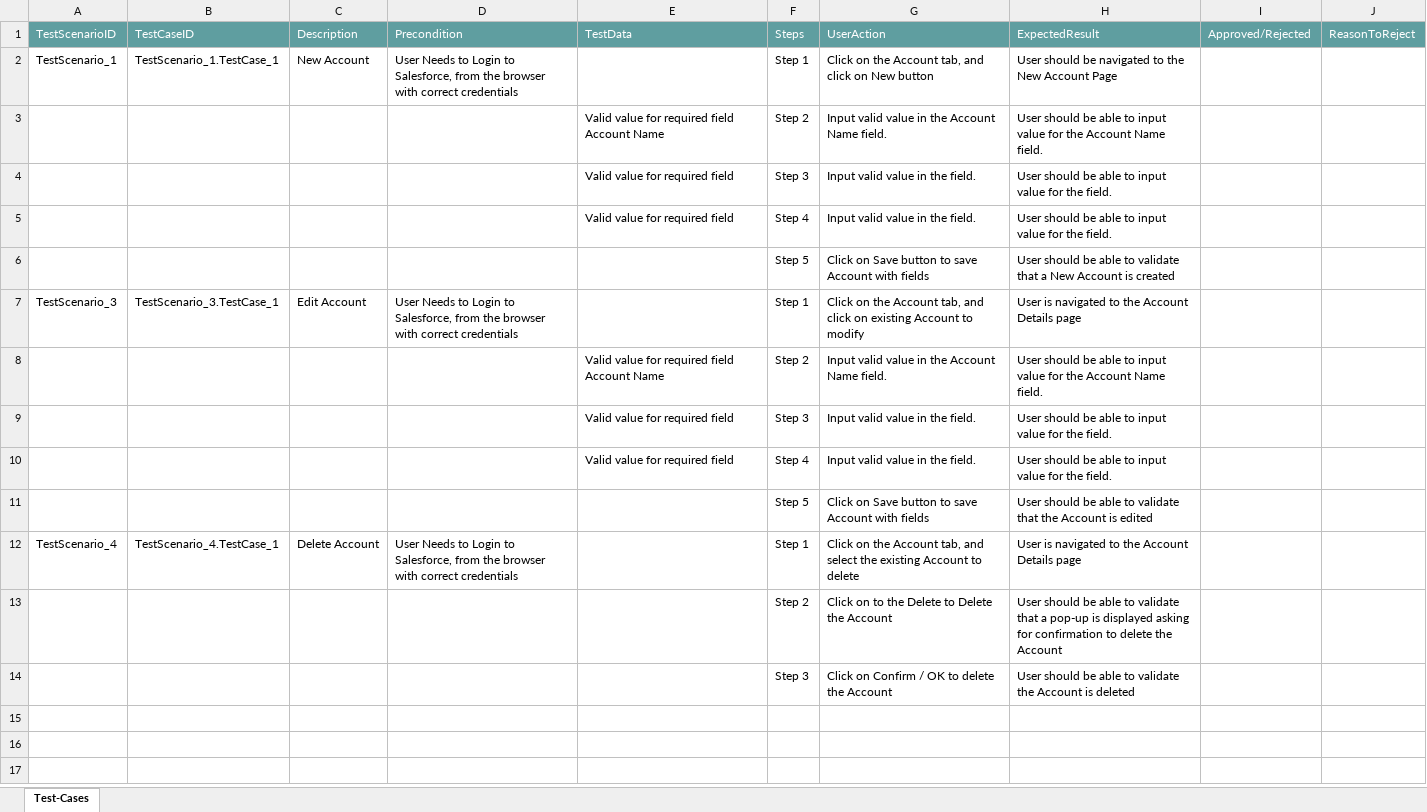
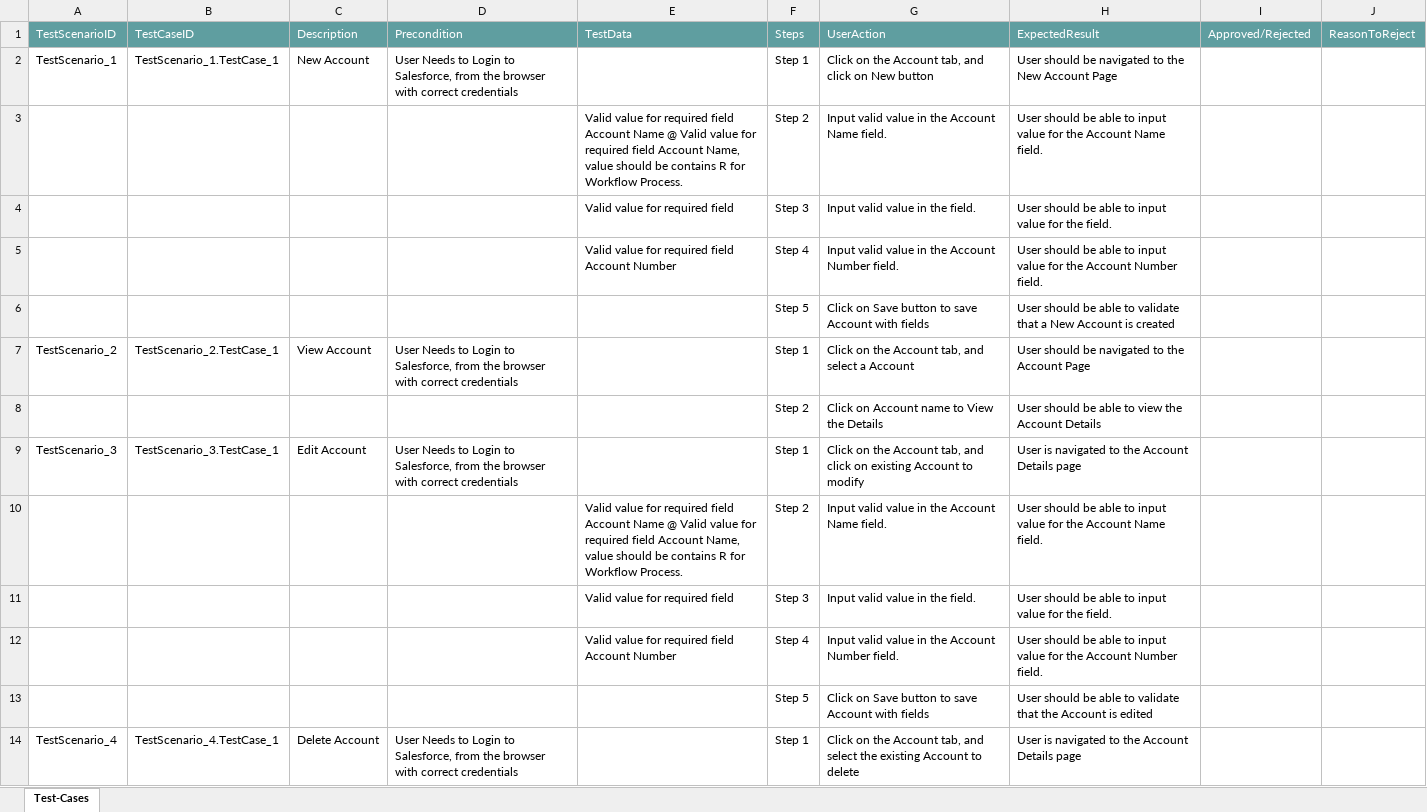
Before and after one commit to ShaikMohamedIrfan/ManasTest, an Excel workbook: xyz.xlsx, sheet Test-Cases, drawn as a sheet; only a part is shown; the shorter side is filled out with more unchanged rows; values as stored, in another font and other column widths than the file's, no borders; table styles not drawn; addresses are those after the commit; the diff names each change by its address in the sheet, - before the commit and + after, or states it on an @@ line.

Commit message:
Initial Commit for Verification of Test cases

```diff
--- a/xyz.xlsx (sheet Test-Cases)
+++ b/xyz.xlsx (sheet Test-Cases)
-E3: …Account Name
+E3: …Account Name @ Valid value for required field Account Name, value should be contains R for Workflow Process.
-E5: Valid value for required field
+E5: Valid value for required field Account Number
-G5: Input valid value in the field.
+G5: Input valid value in the Account Number field.
-H5: …for the field.
+H5: …for the Account Number field.
+row 7: TestScenario_2 | TestScenario_2.TestCase_1 | View Account | User Needs to Login to Salesforce, from the browser with correct credentials |  | Step 1 | Click on the Account tab, and select a Account | User should be navigated to the Account Page
+row 8:  |  |  |  |  | Step 2 | Click on Account name to View the Details | User should be able to view the Account Details
-E10: …Account Name
+E10: …Account Name @ Valid value for required field Account Name, value should be contains R for Workflow Process.
-E12: Valid value for required field
+E12: Valid value for required field Account Number
-G12: Input valid value in the field.
+G12: Input valid value in the Account Number field.
-H12: …for the field.
+H12: …for the Account Number field.
```
